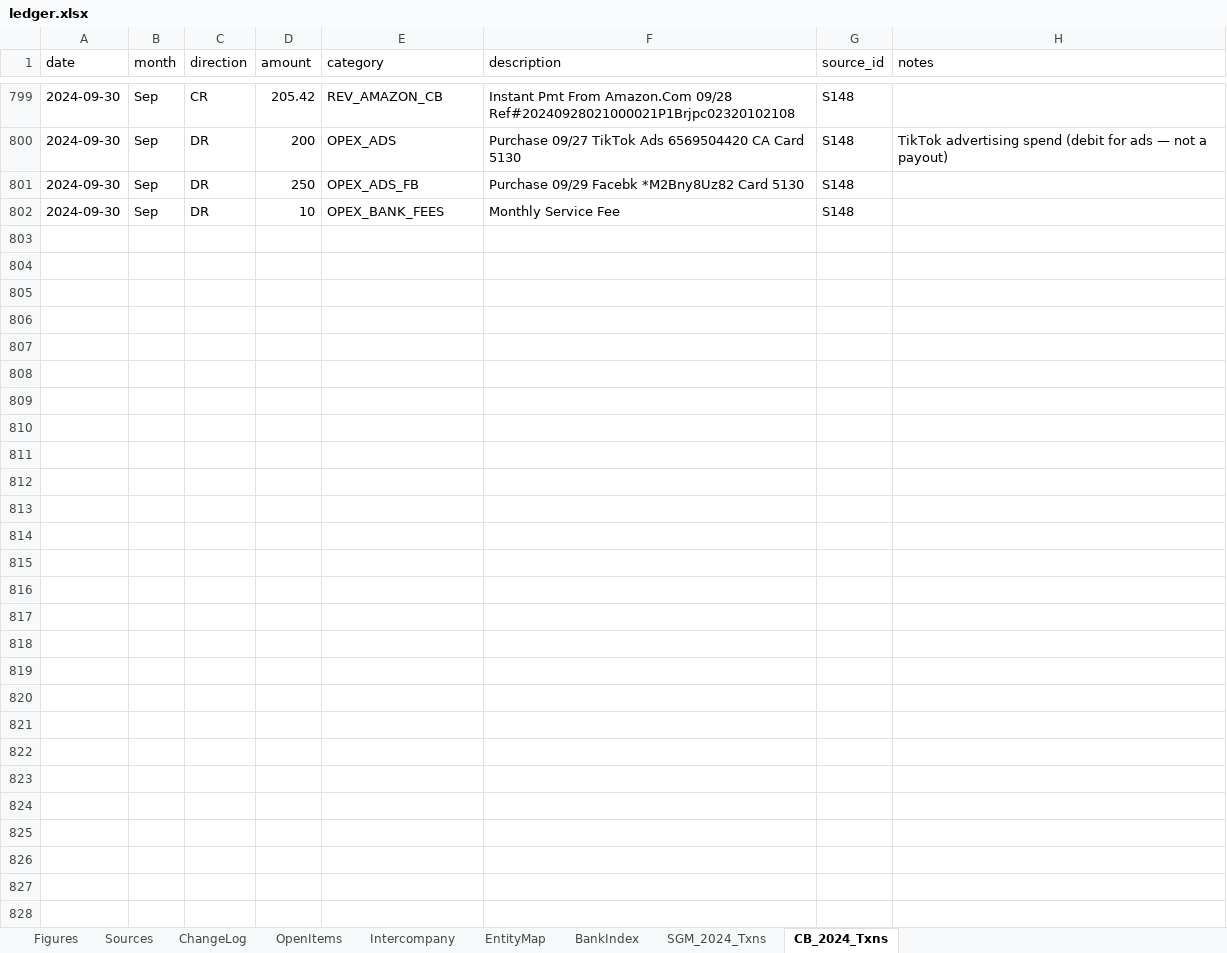
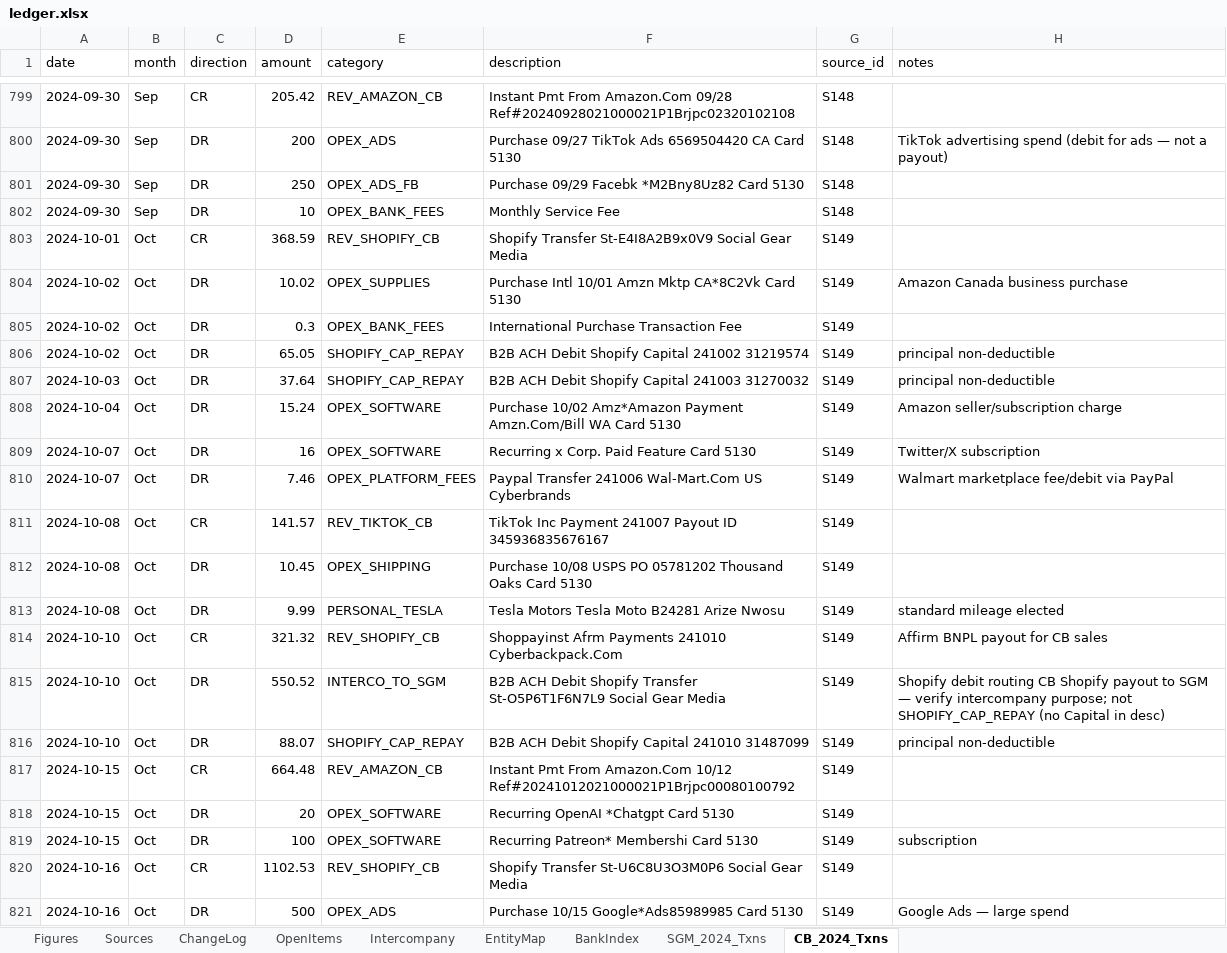
Before and after one commit to ArizeNwosu/StoneSupplyCo, an Excel workbook: Downloads/Splitflask-Financials/ledger.xlsx, sheet CB_2024_Txns, drawn as a sheet; only a part is shown, gaps mark what is left out; values as stored, in another font and other column widths than the file's, no borders; the diff covers the shown part only; the diff names each change by its address in the sheet, - before the commit and + after, or states it on an @@ line.

Commit message:
Layer 4: CB 2024 Oct (S149) — 38 txns, cr $3,719.78, dr $3,594.68, close $119.34 PASS
NSF excl: 3 Shopify transfers $1,082.63+$867.30+$720.00 (bounced during Sep overdraft).
Google Ads burst: $500 (10/16) + $13.77 + $500 (10/24) = $1,013.77.
FB ads $400. INTERCO_TO_SGM $550.52 (Shopify Transfer debit — verify purpose).
INTERCO_TO_SGM_ADS $800 (TikTok Marketing Ad Management).
Affirm BNPL $321.32. SHOPIFY_CAP_REPAY $530.58.
Ionos $82.71 (may be annual hosting). Tesla personal $9.99.
BankIndex S149 stamped RECONCILED.

```diff
--- a/Downloads/Splitflask-Financials/ledger.xlsx (sheet CB_2024_Txns)
+++ b/Downloads/Splitflask-Financials/ledger.xlsx (sheet CB_2024_Txns)
+row 803: 2024-10-01 | Oct | CR | 368.59 | REV_SHOPIFY_CB | Shopify Transfer St-E4I8A2B9x0V9 Social Gear Media | S149
+row 804: 2024-10-02 | Oct | DR | 10.02 | OPEX_SUPPLIES | Purchase Intl 10/01 Amzn Mktp CA*8C2Vk Card 5130 | S149 | Amazon Canada business purchase
+row 805: 2024-10-02 | Oct | DR | 0.3 | OPEX_BANK_FEES | International Purchase Transaction Fee | S149
+row 806: 2024-10-02 | Oct | DR | 65.05 | SHOPIFY_CAP_REPAY | B2B ACH Debit Shopify Capital 241002 31219574 | S149 | principal non-deductible
+row 807: 2024-10-03 | Oct | DR | 37.64 | SHOPIFY_CAP_REPAY | B2B ACH Debit Shopify Capital 241003 31270032 | S149 | principal non-deductible
+row 808: 2024-10-04 | Oct | DR | 15.24 | OPEX_SOFTWARE | Purchase 10/02 Amz*Amazon Payment Amzn.Com/Bill WA Card 5130 | S149 | Amazon seller/subscription charge
+row 809: 2024-10-07 | Oct | DR | 16 | OPEX_SOFTWARE | Recurring x Corp. Paid Feature Card 5130 | S149 | Twitter/X subscription
+row 810: 2024-10-07 | Oct | DR | 7.46 | OPEX_PLATFORM_FEES | Paypal Transfer 241006 Wal-Mart.Com US Cyberbrands | S149 | Walmart marketplace fee/debit via PayPal
+row 811: 2024-10-08 | Oct | CR | 141.57 | REV_TIKTOK_CB | TikTok Inc Payment 241007 Payout ID 345936835676167 | S149
+row 812: 2024-10-08 | Oct | DR | 10.45 | OPEX_SHIPPING | Purchase 10/08 USPS PO 05781202 Thousand Oaks Card 5130 | S149
+row 813: 2024-10-08 | Oct | DR | 9.99 | PERSONAL_TESLA | Tesla Motors Tesla Moto B24281 Arize Nwosu | S149 | standard mileage elected
+row 814: 2024-10-10 | Oct | CR | 321.32 | REV_SHOPIFY_CB | Shoppayinst Afrm Payments 241010 Cyberbackpack.Com | S149 | Affirm BNPL payout for CB sales
+row 815: 2024-10-10 | Oct | DR | 550.52 | INTERCO_TO_SGM | B2B ACH Debit Shopify Transfer St-O5P6T1F6N7L9 Social Gear Media | S149 | Shopify debit routing CB Shopify payout to SGM — verify intercompany purpose; not SHOPIFY_CAP_REPAY (no Capital in desc)
+row 816: 2024-10-10 | Oct | DR | 88.07 | SHOPIFY_CAP_REPAY | B2B ACH Debit Shopify Capital 241010 31487099 | S149 | principal non-deductible
+row 817: 2024-10-15 | Oct | CR | 664.48 | REV_AMAZON_CB | Instant Pmt From Amazon.Com 10/12 Ref#20241012021000021P1Brjpc00080100792 | S149
+row 818: 2024-10-15 | Oct | DR | 20 | OPEX_SOFTWARE | Recurring OpenAI *Chatgpt Card 5130 | S149
+row 819: 2024-10-15 | Oct | DR | 100 | OPEX_SOFTWARE | Recurring Patreon* Membershi Card 5130 | S149 | subscription
+row 820: 2024-10-16 | Oct | CR | 1102.53 | REV_SHOPIFY_CB | Shopify Transfer St-U6C8U3O3M0P6 Social Gear Media | S149
+row 821: 2024-10-16 | Oct | DR | 500 | OPEX_ADS | Purchase 10/15 Google*Ads85989985 Card 5130 | S149 | Google Ads — large spend
```
Also changed, not shown: 19 added rows elsewhere in this sheet, sheet Figures, sheet ChangeLog, sheet BankIndex.
